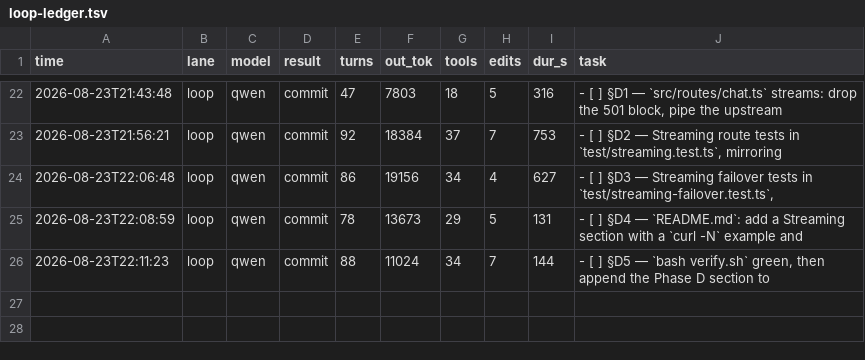
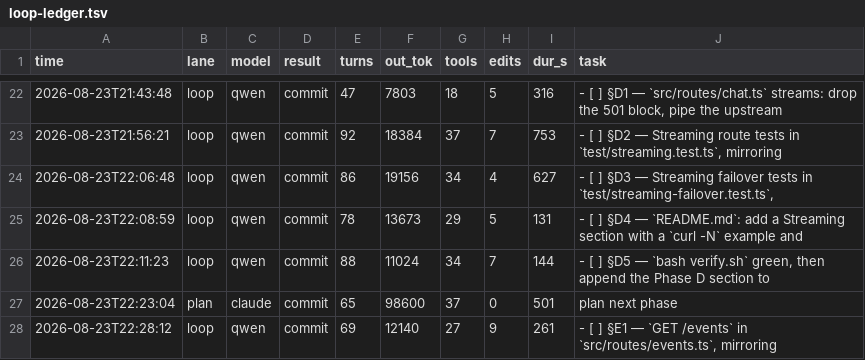
Before and after one commit to HTC-56/local-ai-gateway, a TSV file: loop-ledger.tsv, drawn as a sheet; only a part is shown, gaps mark what is left out; the diff names each change by its address in the sheet, - before the commit and + after, or states it on an @@ line.

Commit message:
chore(loop): sweep-commit stranded work after task: §E1 — `GET /events` in `src/routes/events.ts`, mirroring

```diff
--- a/loop-ledger.tsv
+++ b/loop-ledger.tsv
+row 27: 2026-08-23T22:23:04 | plan | claude | commit | 65 | 98600 | 37 | 0 | 501 | plan next phase
+row 28: 2026-08-23T22:28:12 | loop | qwen | commit | 69 | 12140 | 27 | 9 | 261 | - [ ] §E1 — `GET /events` in `src/routes/events.ts`, mirroring
```
Also changed, not shown: 1 other file.
